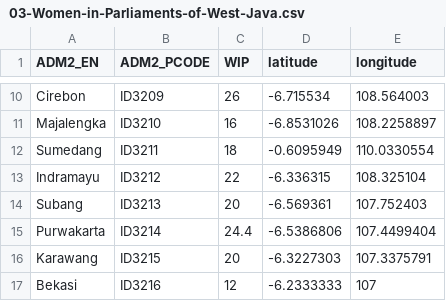
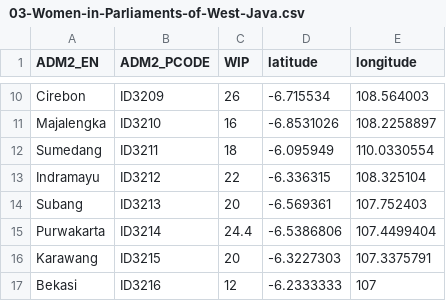
Before and after one commit to Nr5D/30DayMapChallenge, a CSV file: 03-Women-in-Parliaments-of-West-Java.csv, drawn as a sheet; only a part is shown, gaps mark what is left out.

Commit message:
Update 03-Women-in-Parliaments-of-West-Java.csv

```diff
--- a/03-Women-in-Parliaments-of-West-Java.csv
+++ b/03-Women-in-Parliaments-of-West-Java.csv
@@ -11,3 +11,3 @@ Cirebon;ID3209;26;-6.715534;108.564003
 Majalengka;ID3210;16;-6.8531026;108.2258897
-Sumedang;ID3211;18;-0.6095949;110.0330554
+Sumedang;ID3211;18;-6.095949;110.0330554
 Indramayu;ID3212;22;-6.336315;108.325104
```
